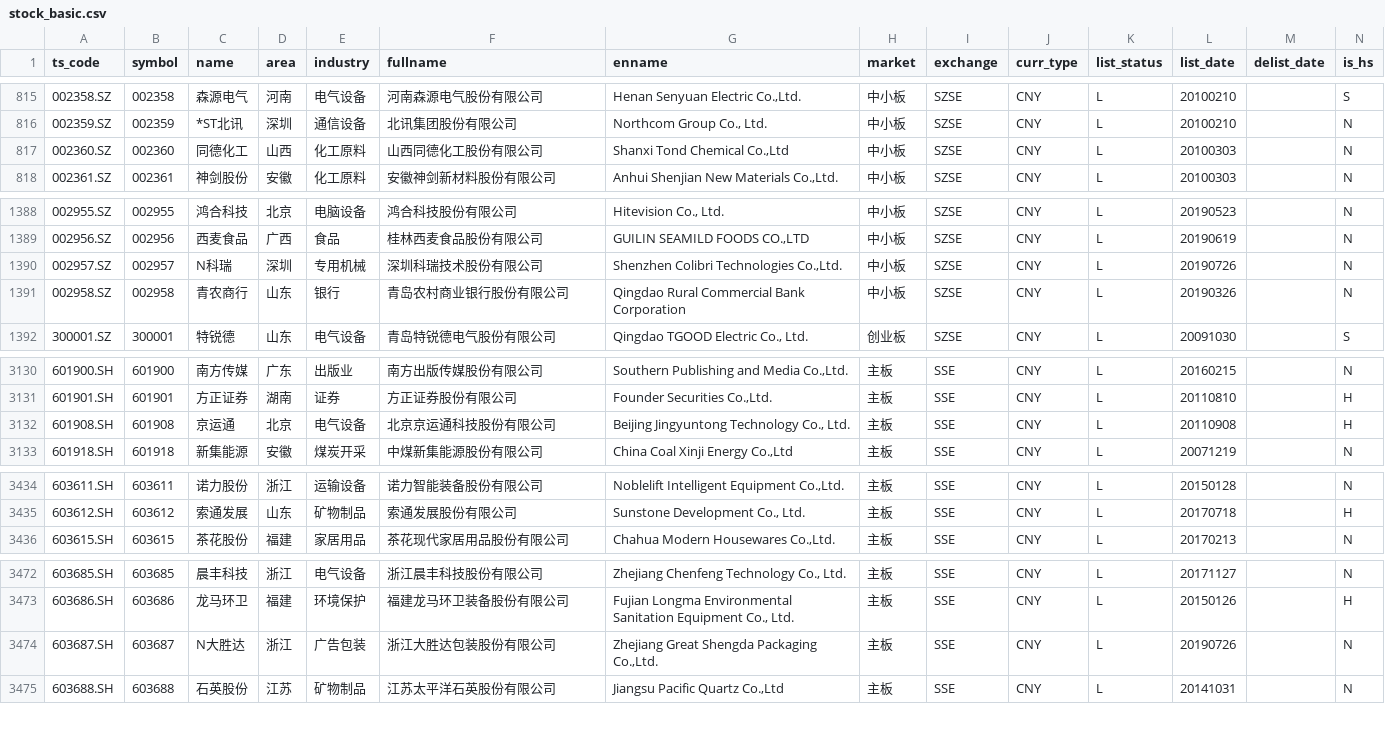
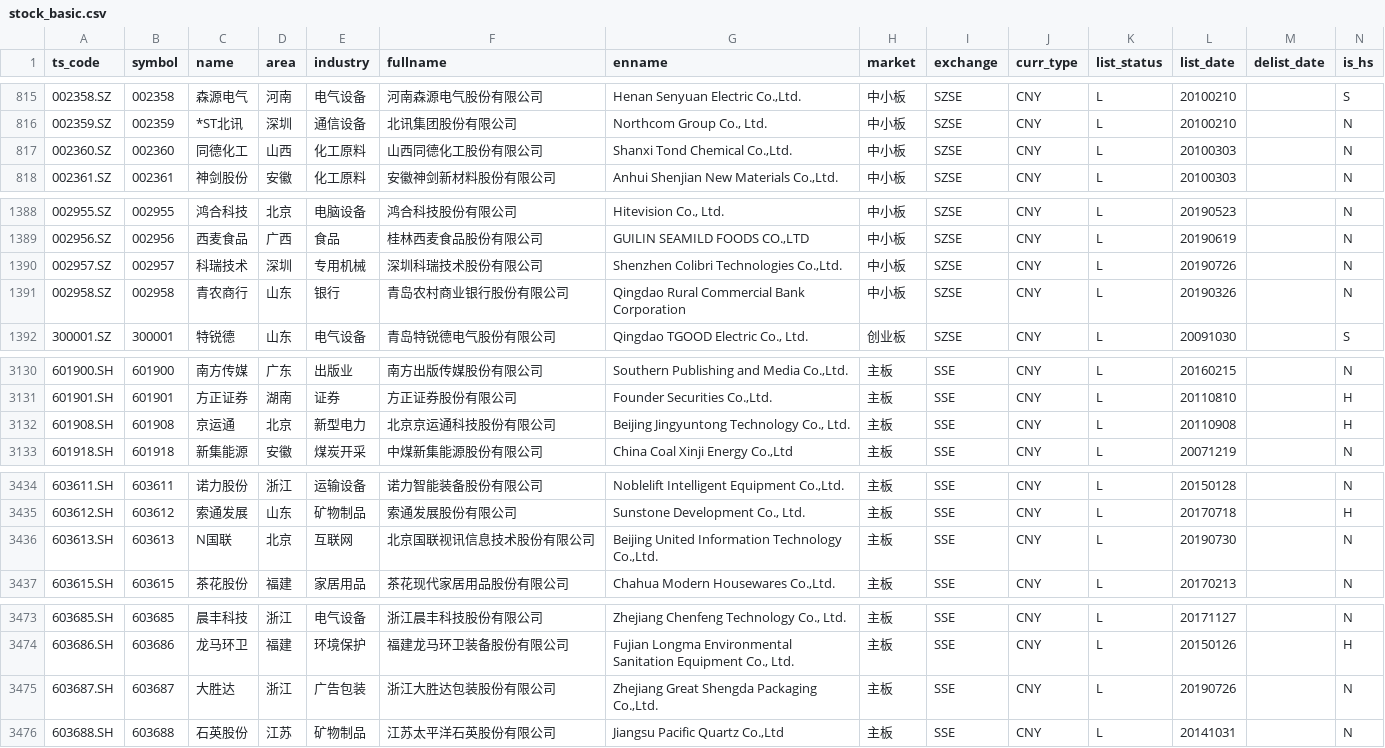
Before and after one commit to Rookiezfy/scrapy_gtn, a CSV file: scrapy_gtn/data/stock_basic.csv, drawn as a sheet; only a part is shown, gaps mark what is left out.

```diff
--- a/scrapy_gtn/data/stock_basic.csv
+++ b/scrapy_gtn/data/stock_basic.csv
@@ -816,3 +816,3 @@ ts_code,symbol,name,area,industry,fullname,enname,market,exchange,curr_type,list
 002359.SZ,002359,*ST北讯,深圳,通信设备,北讯集团股份有限公司,"Northcom Group Co., Ltd.",中小板,SZSE,CNY,L,20100210,,N
-002360.SZ,002360,同德化工,山西,化工原料,山西同德化工股份有限公司,"Shanxi Tond Chemical Co.,Ltd",中小板,SZSE,CNY,L,20100303,,N
+002360.SZ,002360,同德化工,山西,化工原料,山西同德化工股份有限公司,"Shanxi Tond Chemical Co.,Ltd.",中小板,SZSE,CNY,L,20100303,,N
 002361.SZ,002361,神剑股份,安徽,化工原料,安徽神剑新材料股份有限公司,"Anhui Shenjian New Materials Co.,Ltd.",中小板,SZSE,CNY,L,20100303,,N
@@ -1389,3 +1389,3 @@ ts_code,symbol,name,area,industry,fullname,enname,market,exchange,curr_type,list
 002956.SZ,002956,西麦食品,广西,食品,桂林西麦食品股份有限公司,"GUILIN SEAMILD FOODS CO.,LTD",中小板,SZSE,CNY,L,20190619,,N
-002957.SZ,002957,N科瑞,深圳,专用机械,深圳科瑞技术股份有限公司,"Shenzhen Colibri Technologies Co.,Ltd.",中小板,SZSE,CNY,L,20190726,,N
+002957.SZ,002957,科瑞技术,深圳,专用机械,深圳科瑞技术股份有限公司,"Shenzhen Colibri Technologies Co.,Ltd.",中小板,SZSE,CNY,L,20190726,,N
 002958.SZ,002958,青农商行,山东,银行,青岛农村商业银行股份有限公司,Qingdao Rural Commercial Bank Corporation,中小板,SZSE,CNY,L,20190326,,N
@@ -3131,3 +3131,3 @@ ts_code,symbol,name,area,industry,fullname,enname,market,exchange,curr_type,list
 601901.SH,601901,方正证券,湖南,证券,方正证券股份有限公司,"Founder Securities Co.,Ltd.",主板,SSE,CNY,L,20110810,,H
-601908.SH,601908,京运通,北京,电气设备,北京京运通科技股份有限公司,"Beijing Jingyuntong Technology Co., Ltd.",主板,SSE,CNY,L,20110908,,H
+601908.SH,601908,京运通,北京,新型电力,北京京运通科技股份有限公司,"Beijing Jingyuntong Technology Co., Ltd.",主板,SSE,CNY,L,20110908,,H
 601918.SH,601918,新集能源,安徽,煤炭开采,中煤新集能源股份有限公司,"China Coal Xinji Energy Co.,Ltd",主板,SSE,CNY,L,20071219,,N
@@ -3435,2 +3435,3 @@ ts_code,symbol,name,area,industry,fullname,enname,market,exchange,curr_type,list
 603612.SH,603612,索通发展,山东,矿物制品,索通发展股份有限公司,"Sunstone Development Co., Ltd.",主板,SSE,CNY,L,20170718,,H
+603613.SH,603613,N国联,北京,互联网,北京国联视讯信息技术股份有限公司,"Beijing United Information Technology Co.,Ltd.",主板,SSE,CNY,L,20190730,,N
 603615.SH,603615,茶花股份,福建,家居用品,茶花现代家居用品股份有限公司,"Chahua Modern Housewares Co.,Ltd.",主板,SSE,CNY,L,20170213,,N
@@ -3473,3 +3474,3 @@ ts_code,symbol,name,area,industry,fullname,enname,market,exchange,curr_type,list
 603686.SH,603686,龙马环卫,福建,环境保护,福建龙马环卫装备股份有限公司,"Fujian Longma Environmental Sanitation Equipment Co., Ltd.",主板,SSE,CNY,L,20150126,,H
-603687.SH,603687,N大胜达,浙江,广告包装,浙江大胜达包装股份有限公司,"Zhejiang Great Shengda Packaging Co.,Ltd.",主板,SSE,CNY,L,20190726,,N
+603687.SH,603687,大胜达,浙江,广告包装,浙江大胜达包装股份有限公司,"Zhejiang Great Shengda Packaging Co.,Ltd.",主板,SSE,CNY,L,20190726,,N
 603688.SH,603688,石英股份,江苏,矿物制品,江苏太平洋石英股份有限公司,"Jiangsu Pacific Quartz Co.,Ltd",主板,SSE,CNY,L,20141031,,N
```
Also changed, not shown: 3 other files.
